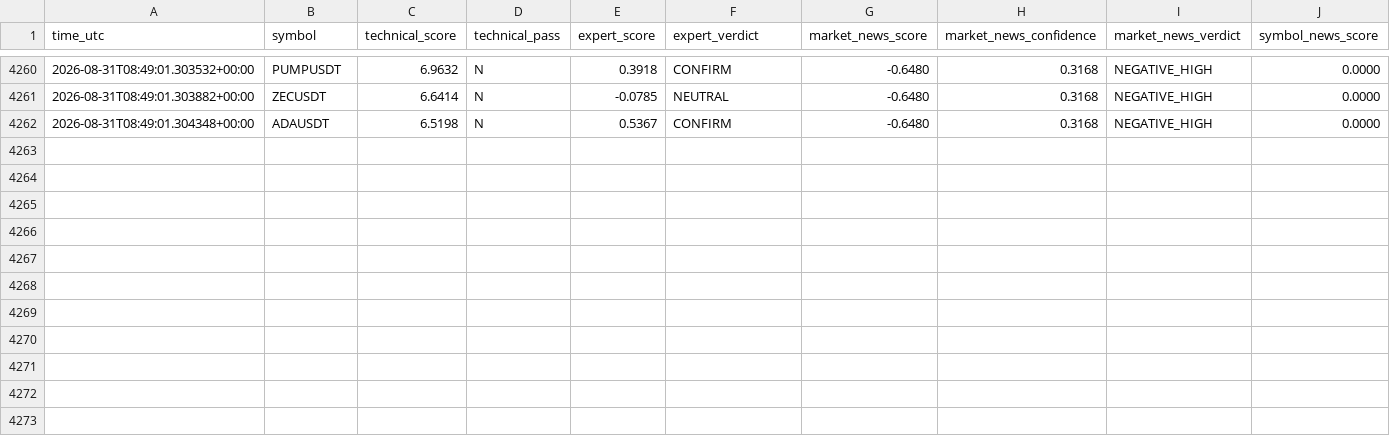
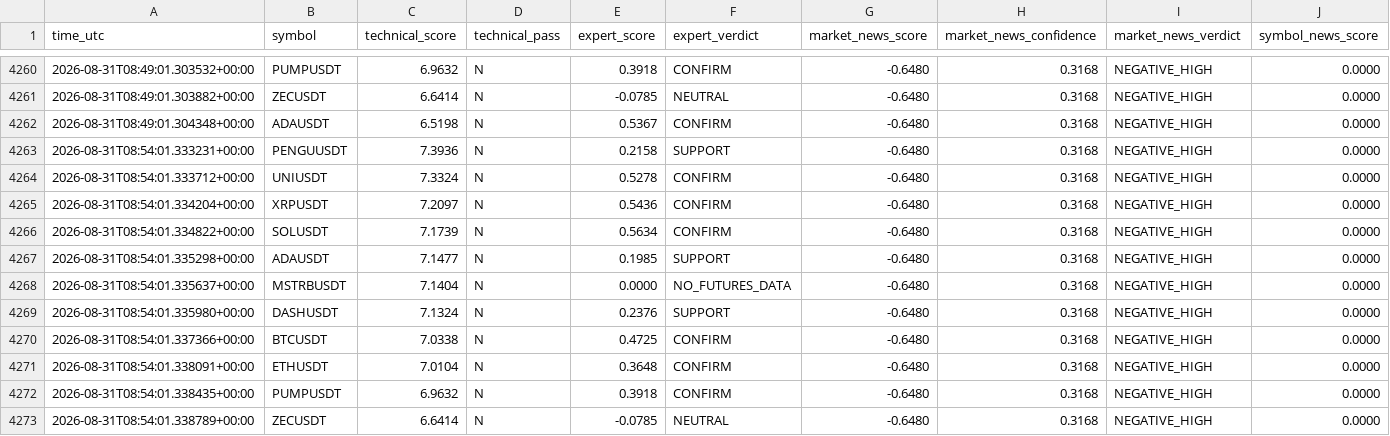
Before and after one commit to mrmatinbolandnazar-web/crypto-paper-bot, a CSV file: vps_reports/news_shadow_v5_4.csv, drawn as a sheet; only a part is shown, gaps mark what is left out; rows hold the shown columns only; the diff names each change by its address in the sheet, - before the commit and + after, or states it on an @@ line.

```diff
--- a/vps_reports/news_shadow_v5_4.csv
+++ b/vps_reports/news_shadow_v5_4.csv
+row 4263: 2026-08-31T08:54:01.333231+00:00 | PENGUUSDT | 7.3936 | N | 0.2158 | SUPPORT | -0.6480 | 0.3168 | NEGATIVE_HIGH | 0.0000
+row 4264: 2026-08-31T08:54:01.333712+00:00 | UNIUSDT | 7.3324 | N | 0.5278 | CONFIRM | -0.6480 | 0.3168 | NEGATIVE_HIGH | 0.0000
+row 4265: 2026-08-31T08:54:01.334204+00:00 | XRPUSDT | 7.2097 | N | 0.5436 | CONFIRM | -0.6480 | 0.3168 | NEGATIVE_HIGH | 0.0000
+row 4266: 2026-08-31T08:54:01.334822+00:00 | SOLUSDT | 7.1739 | N | 0.5634 | CONFIRM | -0.6480 | 0.3168 | NEGATIVE_HIGH | 0.0000
+row 4267: 2026-08-31T08:54:01.335298+00:00 | ADAUSDT | 7.1477 | N | 0.1985 | SUPPORT | -0.6480 | 0.3168 | NEGATIVE_HIGH | 0.0000
+row 4268: 2026-08-31T08:54:01.335637+00:00 | MSTRBUSDT | 7.1404 | N | 0.0000 | NO_FUTURES_DATA | -0.6480 | 0.3168 | NEGATIVE_HIGH | 0.0000
+row 4269: 2026-08-31T08:54:01.335980+00:00 | DASHUSDT | 7.1324 | N | 0.2376 | SUPPORT | -0.6480 | 0.3168 | NEGATIVE_HIGH | 0.0000
+row 4270: 2026-08-31T08:54:01.337366+00:00 | BTCUSDT | 7.0338 | N | 0.4725 | CONFIRM | -0.6480 | 0.3168 | NEGATIVE_HIGH | 0.0000
+row 4271: 2026-08-31T08:54:01.338091+00:00 | ETHUSDT | 7.0104 | N | 0.3648 | CONFIRM | -0.6480 | 0.3168 | NEGATIVE_HIGH | 0.0000
+row 4272: 2026-08-31T08:54:01.338435+00:00 | PUMPUSDT | 6.9632 | N | 0.3918 | CONFIRM | -0.6480 | 0.3168 | NEGATIVE_HIGH | 0.0000
+row 4273: 2026-08-31T08:54:01.338789+00:00 | ZECUSDT | 6.6414 | N | -0.0785 | NEUTRAL | -0.6480 | 0.3168 | NEGATIVE_HIGH | 0.0000
```
Also changed, not shown: vps_reports/expert_shadow_v5_3.csv, 9 other files.
